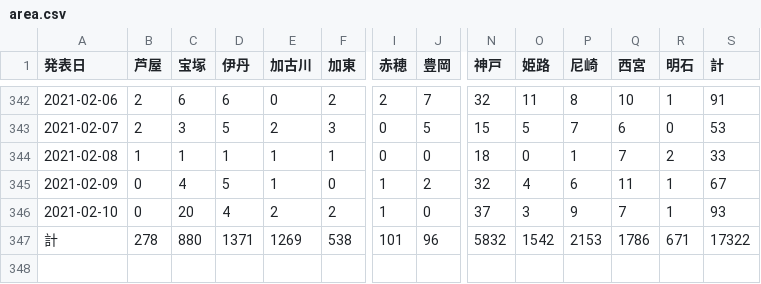
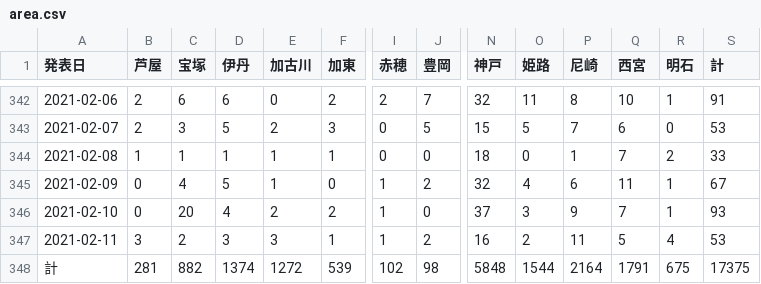
Before and after one commit to imabari/hyougo-covid19, a CSV file: area.csv, drawn as a sheet; only a part is shown, gaps mark what is left out; addresses are those after the commit; rows hold the shown columns only; the diff names each change by its address in the sheet, - before the commit and + after, or states it on an @@ line.

```diff
--- a/area.csv
+++ b/area.csv
+row 347: 2021-02-11 | 3 | 2 | 3 | 3 | 1 | 1 | 2 | 16 | 2 | 11 | 5 | 4 | 53
-B348 (芦屋): 278
+B348 (芦屋): 281
-C348 (宝塚): 880
+C348 (宝塚): 882
-D348 (伊丹): 1371
+D348 (伊丹): 1374
-E348 (加古川): 1269
+E348 (加古川): 1272
-F348 (加東): 538
+F348 (加東): 539
-I348 (赤穂): 101
+I348 (赤穂): 102
-J348 (豊岡): 96
+J348 (豊岡): 98
-N348 (神戸): 5832
+N348 (神戸): 5848
-O348 (姫路): 1542
+O348 (姫路): 1544
-P348 (尼崎): 2153
+P348 (尼崎): 2164
-Q348 (西宮): 1786
+Q348 (西宮): 1791
-R348 (明石): 671
+R348 (明石): 675
-S348 (計): 17322
+S348 (計): 17375
```
Also changed, not shown: ages.csv, 3 other files.
